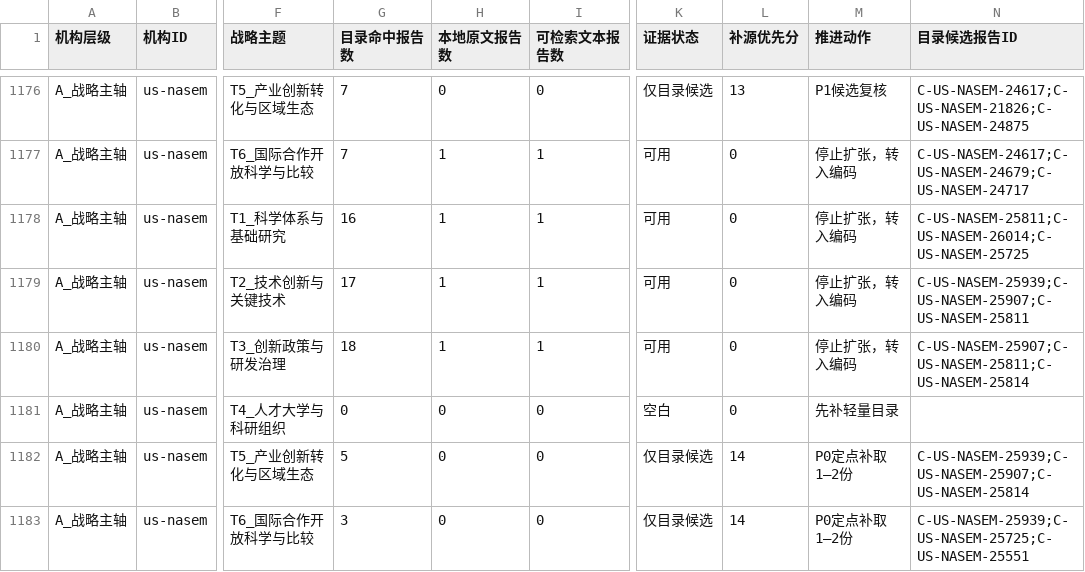
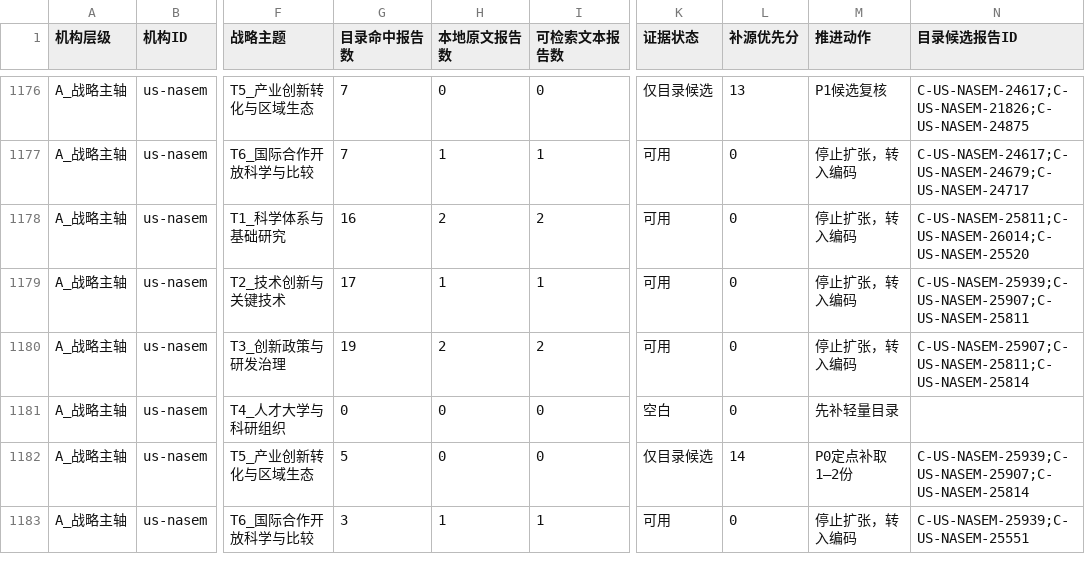
Before and after one commit to zhonghuaongteng/thinktank-report-archive, a CSV file: 国际主要科技智库观点演变_研判/69_机构节点主题覆盖缺口矩阵.csv, drawn as a sheet; only a part is shown, gaps mark what is left out; the diff covers the shown part only; the diff names each change by its address in the sheet, - before the commit and + after, or states it on an @@ line.

```diff
--- a/国际主要科技智库观点演变_研判/69_机构节点主题覆盖缺口矩阵.csv
+++ b/国际主要科技智库观点演变_研判/69_机构节点主题覆盖缺口矩阵.csv
-H1178 (本地原文报告数): 1
+H1178 (本地原文报告数): 2
-I1178 (可检索文本报告数): 1
+I1178 (可检索文本报告数): 2
-N1178 (目录候选报告ID): C-US-NASEM-25811;C-US-NASEM-26014;C-US-NASEM-25725
+N1178 (目录候选报告ID): C-US-NASEM-25811;C-US-NASEM-26014;C-US-NASEM-25520
-G1180 (目录命中报告数): 18
+G1180 (目录命中报告数): 19
-H1180 (本地原文报告数): 1
+H1180 (本地原文报告数): 2
-I1180 (可检索文本报告数): 1
+I1180 (可检索文本报告数): 2
-H1183 (本地原文报告数): 0
+H1183 (本地原文报告数): 1
-I1183 (可检索文本报告数): 0
+I1183 (可检索文本报告数): 1
-K1183 (证据状态): 仅目录候选
+K1183 (证据状态): 可用
-L1183 (补源优先分): 14
+L1183 (补源优先分): 0
-M1183 (推进动作): P0定点补取1—2份
+M1183 (推进动作): 停止扩张，转入编码
-N1183 (目录候选报告ID): C-US-NASEM-25939;C-US-NASEM-25725;C-US-NASEM-25551
+N1183 (目录候选报告ID): C-US-NASEM-25939;C-US-NASEM-25551
```
Also changed, not shown: 46 edited cells elsewhere in this file, 国际主要科技智库观点演变_研判/162_Rathenau英文正式报告近十年轻量总目录.csv, 国际主要科技智库观点演变_研判/174_FAS报告与政策备忘录近十年轻量总目录.csv, 30 other files.
